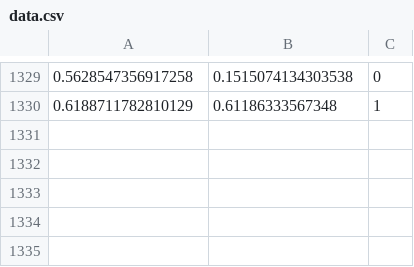
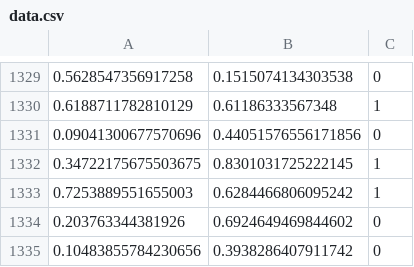
Before and after one commit to davex-ai/special-couscous, a CSV file: datasets/data.csv, drawn as a sheet; only a part is shown, gaps mark what is left out; the diff names each change by its address in the sheet, - before the commit and + after, or states it on an @@ line.

```diff
--- a/datasets/data.csv
+++ b/datasets/data.csv
+row 1331: 0.09041300677570696 | 0.44051576556171856 | 0
+row 1332: 0.34722175675503675 | 0.8301031725222145 | 1
+row 1333: 0.7253889551655003 | 0.6284466806095242 | 1
+row 1334: 0.203763344381926 | 0.6924649469844602 | 0
+row 1335: 0.10483855784230656 | 0.3938286407911742 | 0
```
Also changed, not shown: 4 other files.
